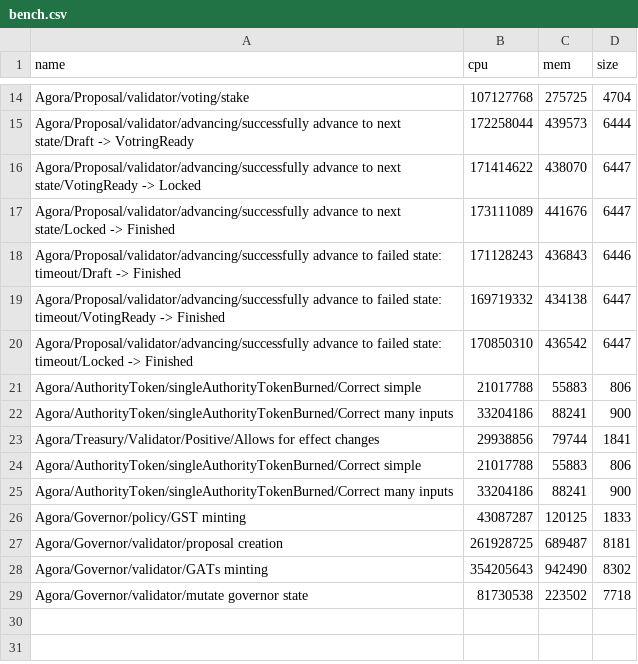
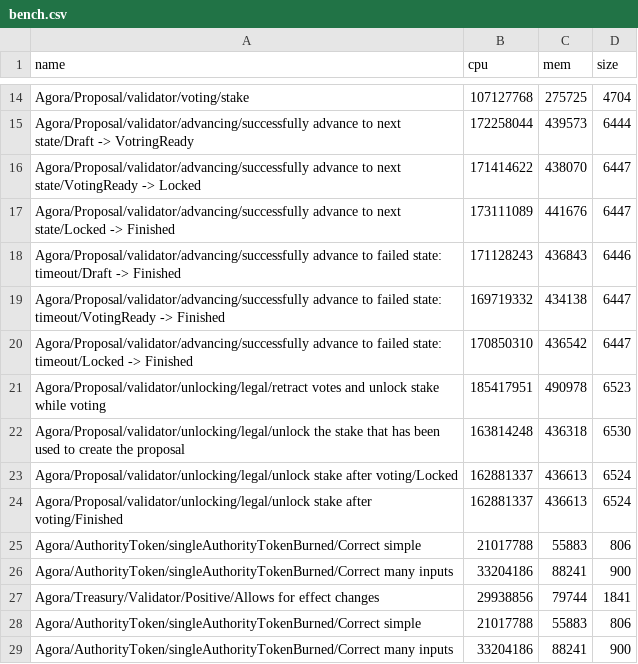
Before and after one commit to Liqwid-Labs/agora, a CSV file: bench.csv, drawn as a sheet; only a part is shown, gaps mark what is left out; the shorter side is filled out with more unchanged rows.

Commit message:
add samples and tests for unlocking stakes

```diff
--- a/bench.csv
+++ b/bench.csv
@@ -20,2 +20,6 @@ Agora/Proposal/validator/advancing/successfully advance to failed state: timeout
 Agora/Proposal/validator/advancing/successfully advance to failed state: timeout/Locked -> Finished,170850310,436542,6447
+Agora/Proposal/validator/unlocking/legal/retract votes and unlock stake while voting,185417951,490978,6523
+Agora/Proposal/validator/unlocking/legal/unlock the stake that has been used to create the proposal,163814248,436318,6530
+Agora/Proposal/validator/unlocking/legal/unlock stake after voting/Locked,162881337,436613,6524
+Agora/Proposal/validator/unlocking/legal/unlock stake after voting/Finished,162881337,436613,6524
 Agora/AuthorityToken/singleAuthorityTokenBurned/Correct simple,21017788,55883,806
```
Also changed, not shown: 2 other files.
